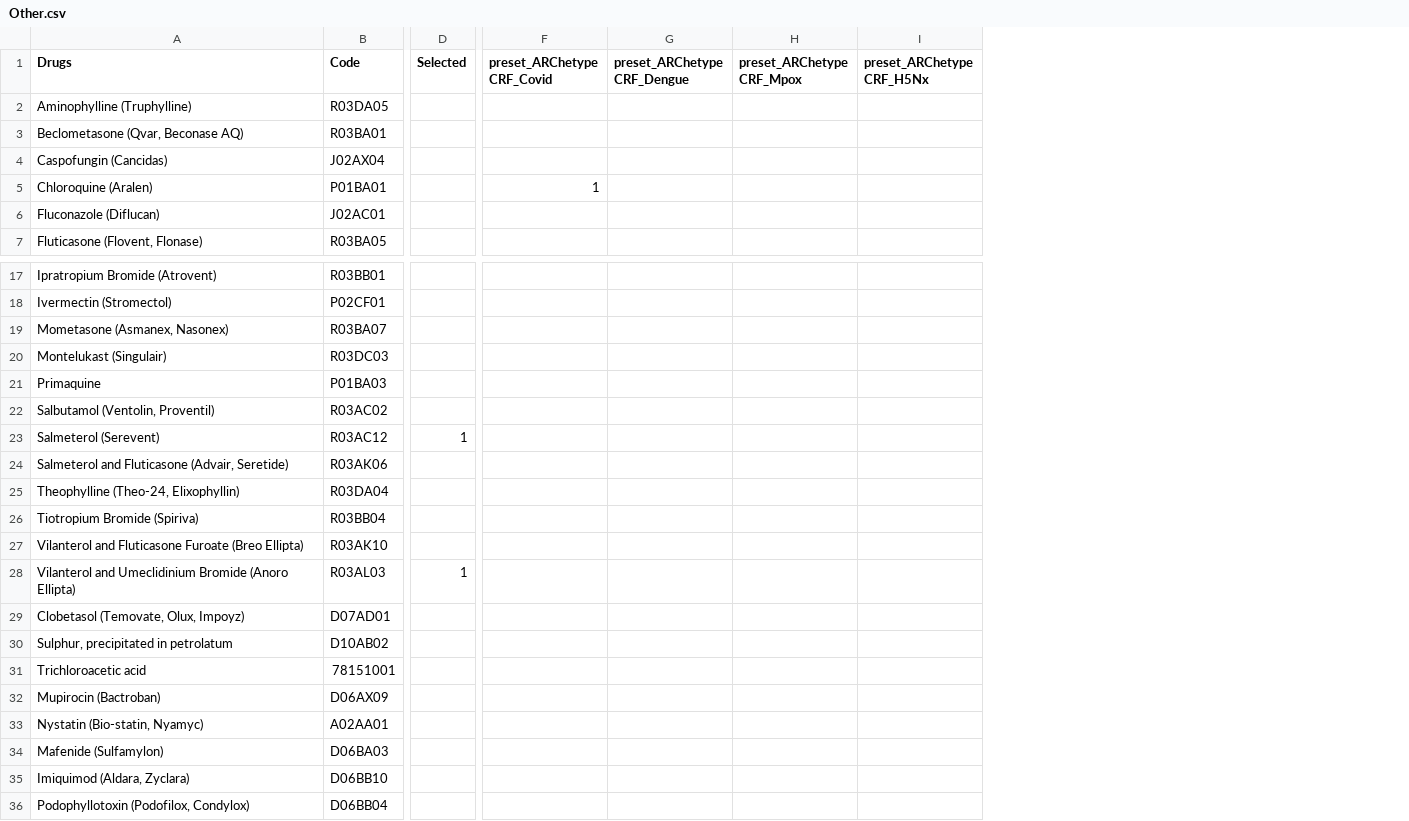
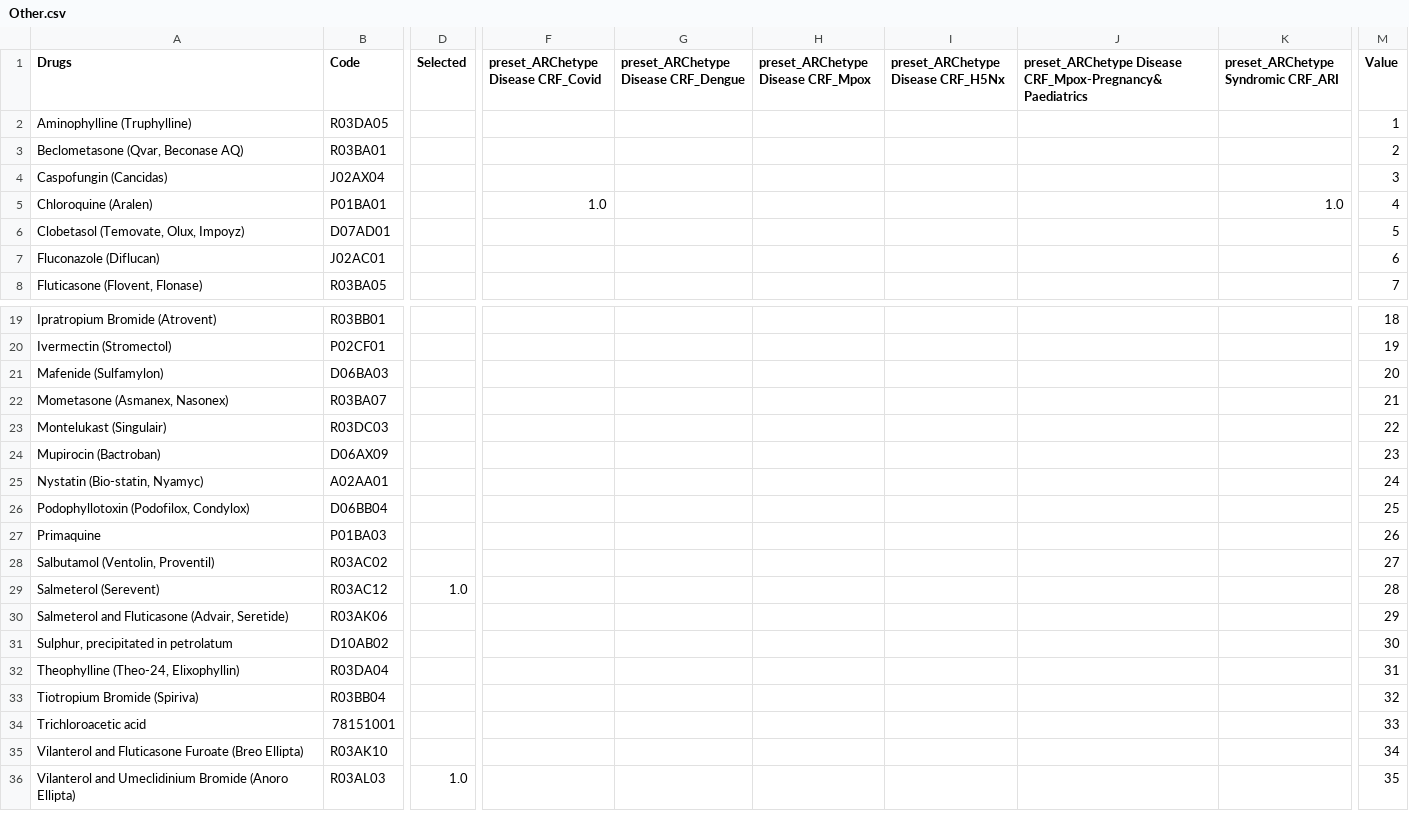
Before and after one commit to ISARICResearch/ARC, a CSV file: Lists/drugs/Other.csv, drawn as a sheet; only a part is shown, gaps mark what is left out; removed rows and columns are numbered as before the commit, all else as after; the diff names each change by its address in the sheet, - before the commit and + after, or states it on an @@ line.

```diff
--- a/Lists/drugs/Other.csv
+++ b/Lists/drugs/Other.csv
-column F (preset_ARChetype CRF_Covid), row 5: 1
-column G (preset_ARChetype CRF_Dengue), empty
-column H (preset_ARChetype CRF_Mpox), empty
-column I (preset_ARChetype CRF_H5Nx), empty
+column F, rows 1-5: preset_ARChetype Disease CRF_Covid |  |  |  | 1.0
+column G, row 1: preset_ARChetype Disease CRF_Dengue
+column H, row 1: preset_ARChetype Disease CRF_Mpox
+column I, row 1: preset_ARChetype Disease CRF_H5Nx
+column J, row 1: preset_ARChetype Disease CRF_Mpox-Pregnancy&Paediatrics
+column K, rows 1-5: preset_ARChetype Syndromic CRF_ARI |  |  |  | 1.0
+column M (Value), rows 2-5: 1 | 2 | 3 | 4; rows 7-8: 6 | 7; rows 19-20: 18 | 19; rows 22-23: 21 | 22; rows 27-30: 26 | 27 | 28 | 29; rows 32-33: 31 | 32; rows 35-36: 34 | 35
@@ row 29 moved to row 6: Clobetasol (Temovate, Olux, Impoyz) @@
@@ row 34 moved to row 21: Mafenide (Sulfamylon) @@
@@ row 32 moved to row 24: Mupirocin (Bactroban) @@
@@ row 33 moved to row 25: Nystatin (Bio-statin, Nyamyc) @@
@@ row 36 moved to row 26: Podophyllotoxin (Podofilox, Condylox) @@
-D29 (Selected): 1
+D29 (Selected): 1.0
@@ row 30 moved to row 31: Sulphur, precipitated in petrolatum @@
@@ row 31 moved to row 34: Trichloroacetic acid @@
-D36 (Selected): 1
+D36 (Selected): 1.0
@@ row 35 moved to row 15: Imiquimod (Aldara, Zyclara) @@
```
Also changed, not shown: Lists/drugs/Antibiotics.csv, Lists/drugs/Antiviral.csv, 24 other files.
